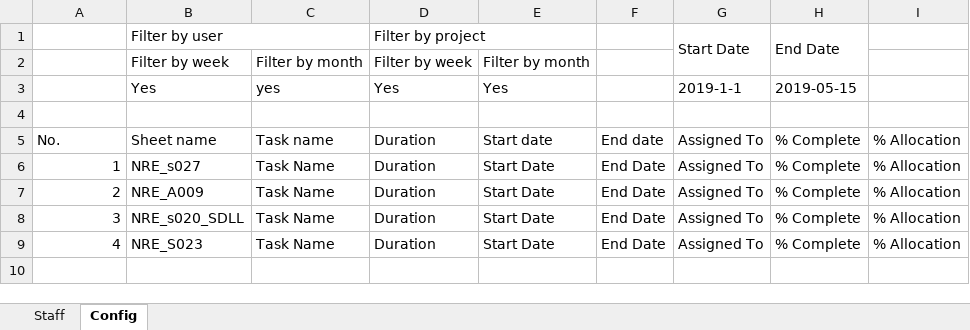
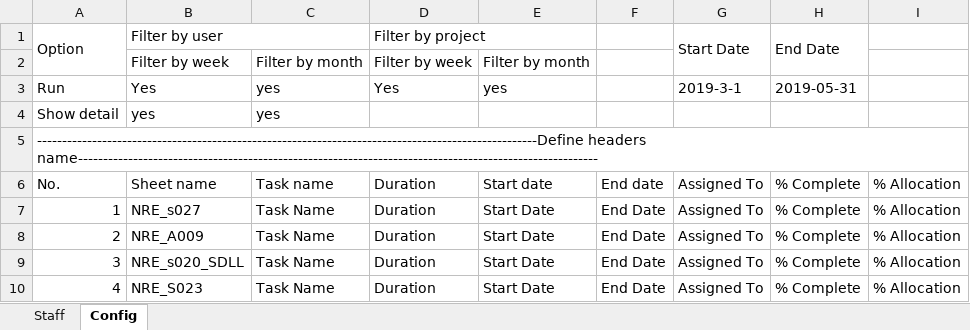
Before and after one commit to quann169/SVI_Smartsheet, an Excel workbook: Smartsheet/Config.xlsx, sheet Config, drawn as a sheet; values as stored, in another font and other column widths than the file's, no cell formats; the diff names each change by its address in the sheet, - before the commit and + after, or states it on an @@ line.

```diff
--- a/Smartsheet/Config.xlsx (sheet Config)
+++ b/Smartsheet/Config.xlsx (sheet Config)
-A1: (empty)
+A1: Option
+A1:A2 merged
-A3: (empty)
+A3: Run
-E3: Yes
+E3: yes
-G3: 2019-1-1
+G3: 2019-3-1
-H3: 2019-05-15
+H3: 2019-05-31
-row 4: (empty)
+row 4: Show detail | yes | yes
+row 5: ----------------------------------------------------------------------------------------------------Define headers name--------------------------------------------------------------------------------------------------------
```
Also changed, not shown: sheet Staff, cell formats, 6 other files.
